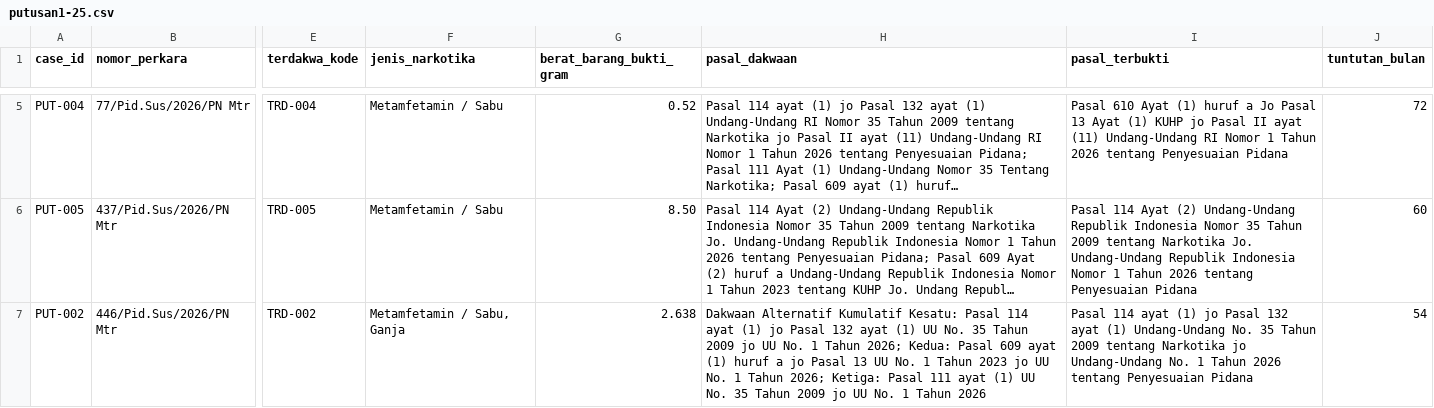
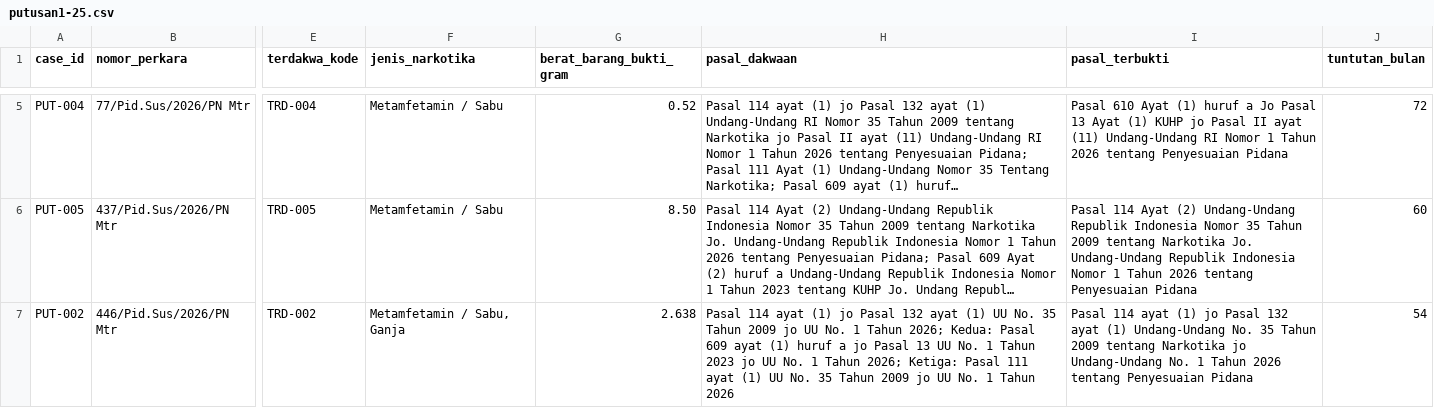
Before and after one commit to Nauval09/uts-struktur-data-narkotika-kelompok-20, a CSV file: data/putusan1-25.csv, drawn as a sheet; only a part is shown, gaps mark what is left out; long unchanged cells end in …; the diff names each change by its address in the sheet, - before the commit and + after, or states it on an @@ line.

Commit message:
Update putusan1-25.csv

```diff
--- a/data/putusan1-25.csv
+++ b/data/putusan1-25.csv
-H7 (pasal_dakwaan): Dakwaan Alternatif Kumulatif Kesatu: Pasal 114…
+H7 (pasal_dakwaan): Pasal 114…
```
